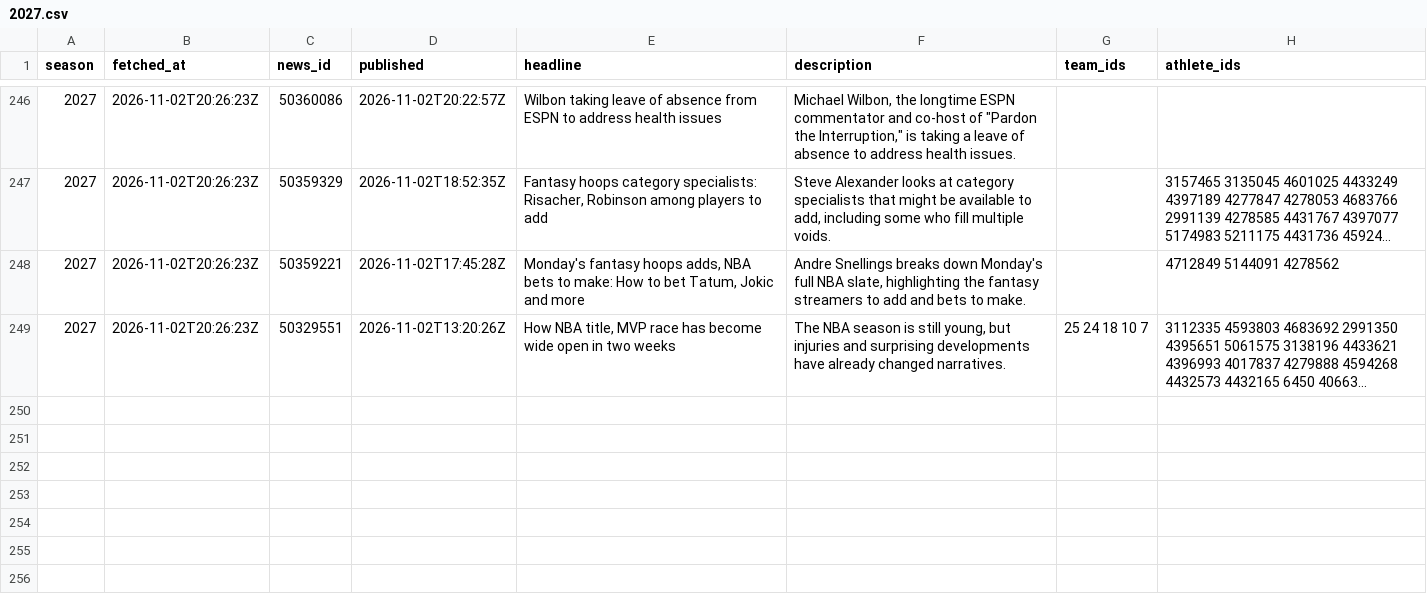
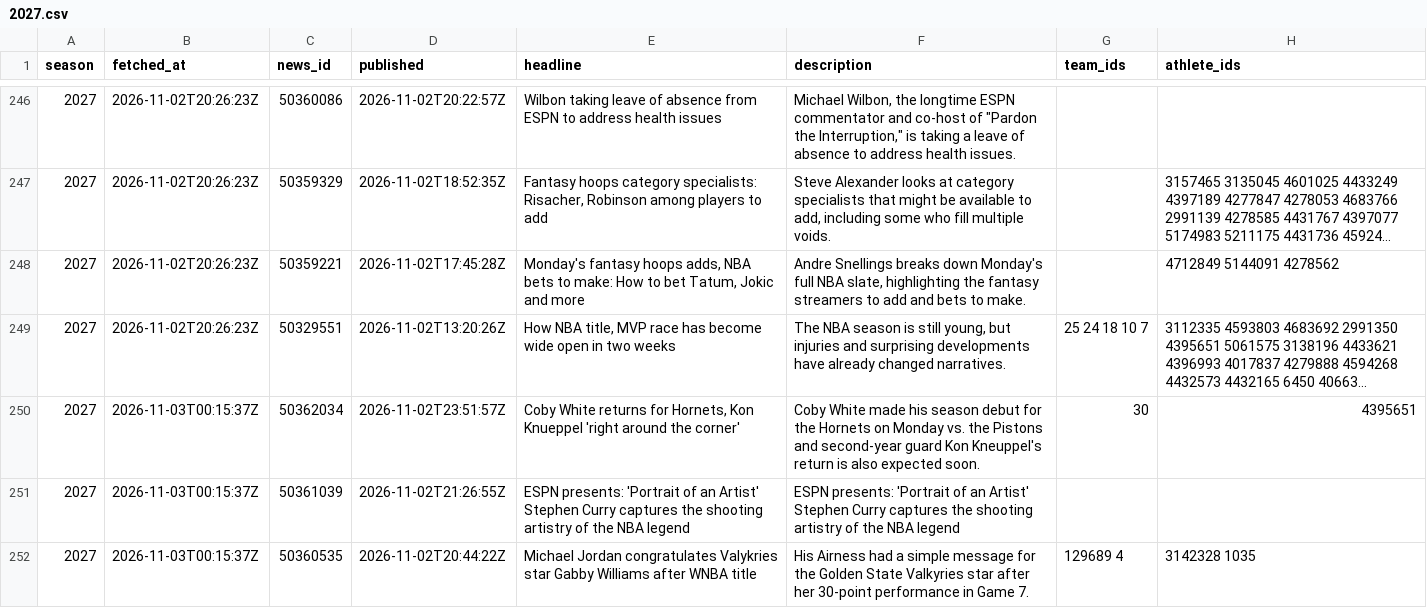
Before and after one commit to martinez-hub/nbaPredicts, a CSV file: data/text_news/2027.csv, drawn as a sheet; only a part is shown, gaps mark what is left out; long unchanged cells end in …; the diff names each change by its address in the sheet, - before the commit and + after, or states it on an @@ line.

```diff
--- a/data/text_news/2027.csv
+++ b/data/text_news/2027.csv
+row 250: 2027 | 2026-11-03T00:15:37Z | 50362034 | 2026-11-02T23:51:57Z | Coby White returns for Hornets, Kon Knueppel 'right around the corner' | Coby White made his season debut for the Hornets on Monday vs. the Pistons and second-year guard Kon Kneuppel's return is also expected soon. | 30 | 4395651
+row 251: 2027 | 2026-11-03T00:15:37Z | 50361039 | 2026-11-02T21:26:55Z | ESPN presents: 'Portrait of an Artist' Stephen Curry captures the shooting artistry of the NBA legend | ESPN presents: 'Portrait of an Artist' Stephen Curry captures the shooting artistry of the NBA legend
+row 252: 2027 | 2026-11-03T00:15:37Z | 50360535 | 2026-11-02T20:44:22Z | Michael Jordan congratulates Valykries star Gabby Williams after WNBA title | His Airness had a simple message for the Golden State Valkyries star after her 30-point performance in Game 7. | 129689 4 | 3142328 1035
```
Also changed, not shown: data/games/2027.csv, data/player_predictions/2027.csv, 3 other files.
